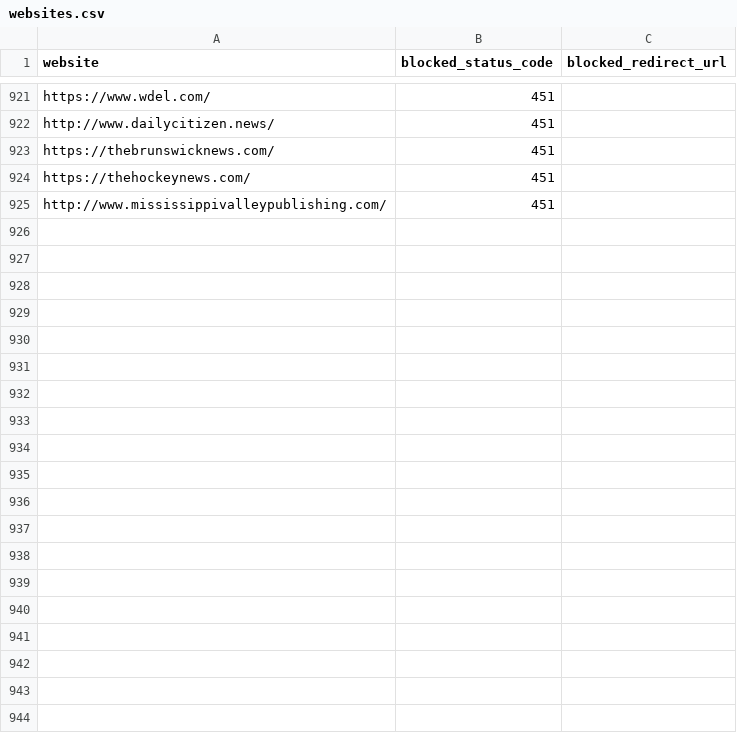
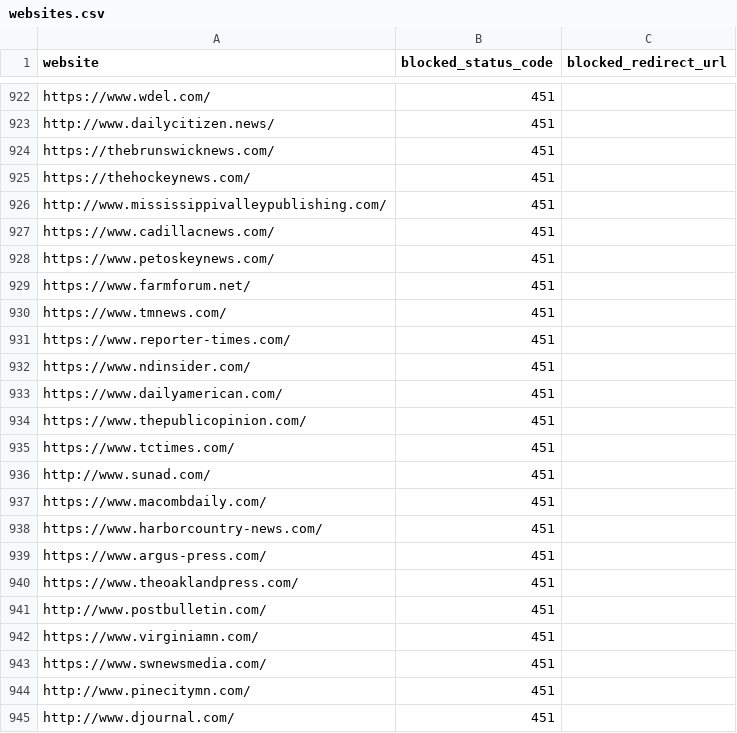
Before and after one commit to VerifiedJoseph/GDPR451, a CSV file: websites.csv, drawn as a sheet; only a part is shown, gaps mark what is left out; the diff covers the shown part only; the diff names each change by its address in the sheet, - before the commit and + after, or states it on an @@ line.

Commit message:
Add 40 websites

```diff
--- a/websites.csv
+++ b/websites.csv
+row 927: https://www.cadillacnews.com/ | 451
+row 928: https://www.petoskeynews.com/ | 451
+row 929: https://www.farmforum.net/ | 451
+row 930: https://www.tmnews.com/ | 451
+row 931: https://www.reporter-times.com/ | 451
+row 932: https://www.ndinsider.com/ | 451
+row 933: https://www.dailyamerican.com/ | 451
+row 934: https://www.thepublicopinion.com/ | 451
+row 935: https://www.tctimes.com/ | 451
+row 936: http://www.sunad.com/ | 451
+row 937: https://www.macombdaily.com/ | 451
+row 938: https://www.harborcountry-news.com/ | 451
+row 939: https://www.argus-press.com/ | 451
+row 940: https://www.theoaklandpress.com/ | 451
+row 941: http://www.postbulletin.com/ | 451
+row 942: https://www.virginiamn.com/ | 451
+row 943: https://www.swnewsmedia.com/ | 451
+row 944: http://www.pinecitymn.com/ | 451
+row 945: http://www.djournal.com/ | 451
```
Also changed, not shown: 21 added rows elsewhere in this file.
